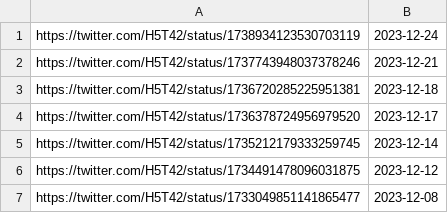
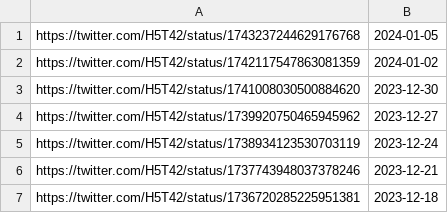
Before and after one commit to k-hakura/VRCTwitterImageLoader, a CSV file: src/VRCTwitterImageLoader/data/urls_orig_date.csv, drawn as a sheet; only a part is shown; the shorter side is filled out with more unchanged rows; the diff names each change by its address in the sheet, - before the commit and + after, or states it on an @@ line.

Commit message:
🍱 データ更新_240105まで

```diff
--- a/src/VRCTwitterImageLoader/data/urls_orig_date.csv
+++ b/src/VRCTwitterImageLoader/data/urls_orig_date.csv
+row 1: https://twitter.com/H5T42/status/1743237244629176768 | 2024-01-05
+row 2: https://twitter.com/H5T42/status/1742117547863081359 | 2024-01-02
+row 3: https://twitter.com/H5T42/status/1741008030500884620 | 2023-12-30
+row 4: https://twitter.com/H5T42/status/1739920750465945962 | 2023-12-27
```
